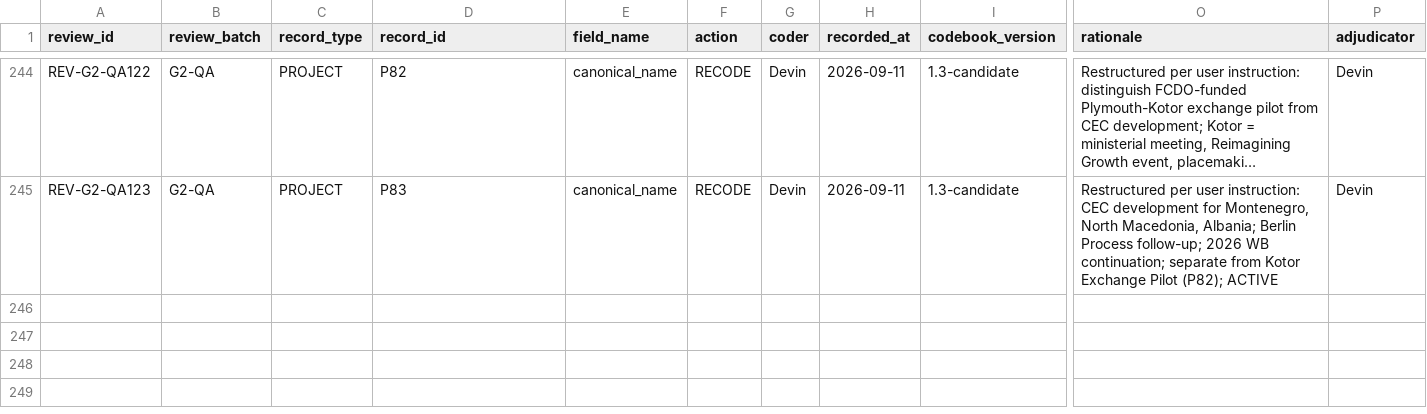
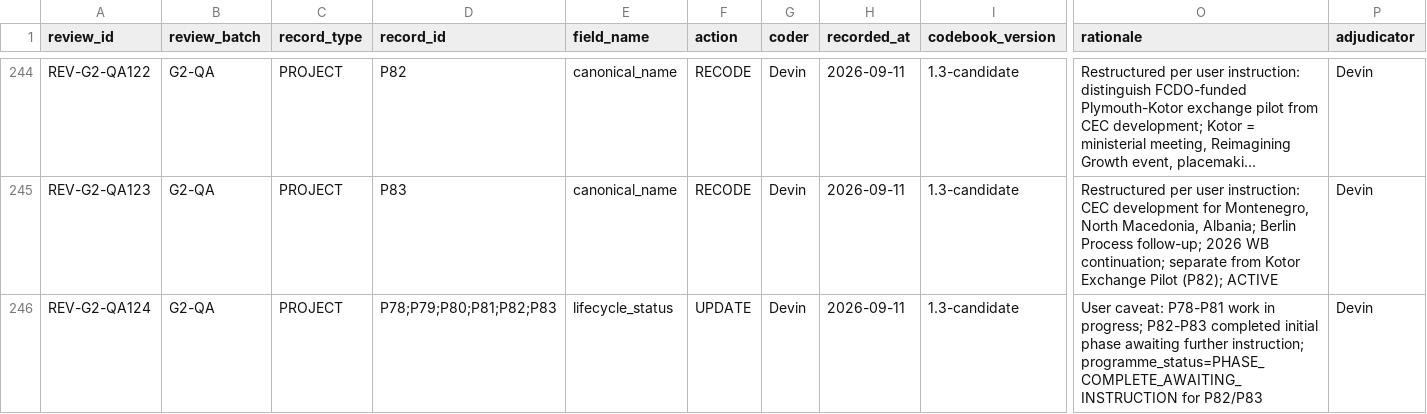
Before and after one commit to iainbe/ProjectClassifier, a CSV file: 10_review_history.csv, drawn as a sheet; only a part is shown, gaps mark what is left out; long unchanged cells end in …; rows hold the shown columns only; the diff names each change by its address in the sheet, - before the commit and + after, or states it on an @@ line.

```diff
--- a/10_review_history.csv
+++ b/10_review_history.csv
+row 246: REV-G2-QA124 | G2-QA | PROJECT | P78;P79;P80;P81;P82;P83 | lifecycle_status | UPDATE | Devin | 2026-09-11 | 1.3-candidate | User caveat: P78-P81 work in progress; P82-P83 completed initial phase awaiting further instruction; programme_status=PHASE_COMPLETE_AWAITING_INSTRUCTION for P82/P83 | Devin
```
Also changed, not shown: 01_projects.csv.
